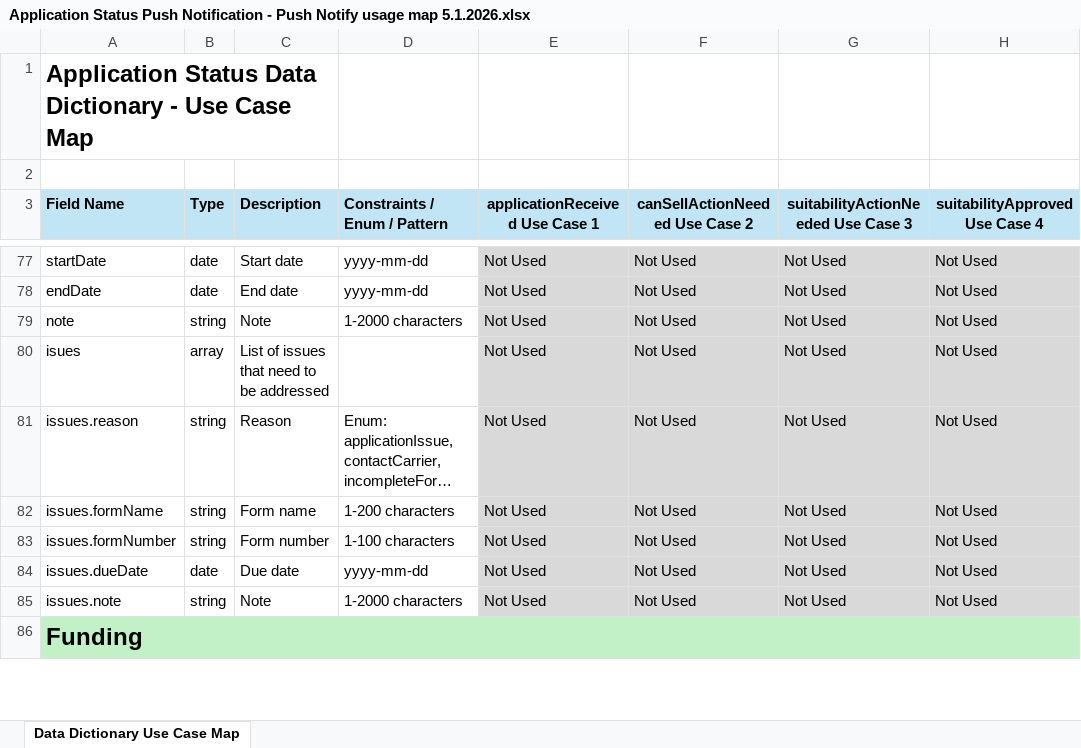
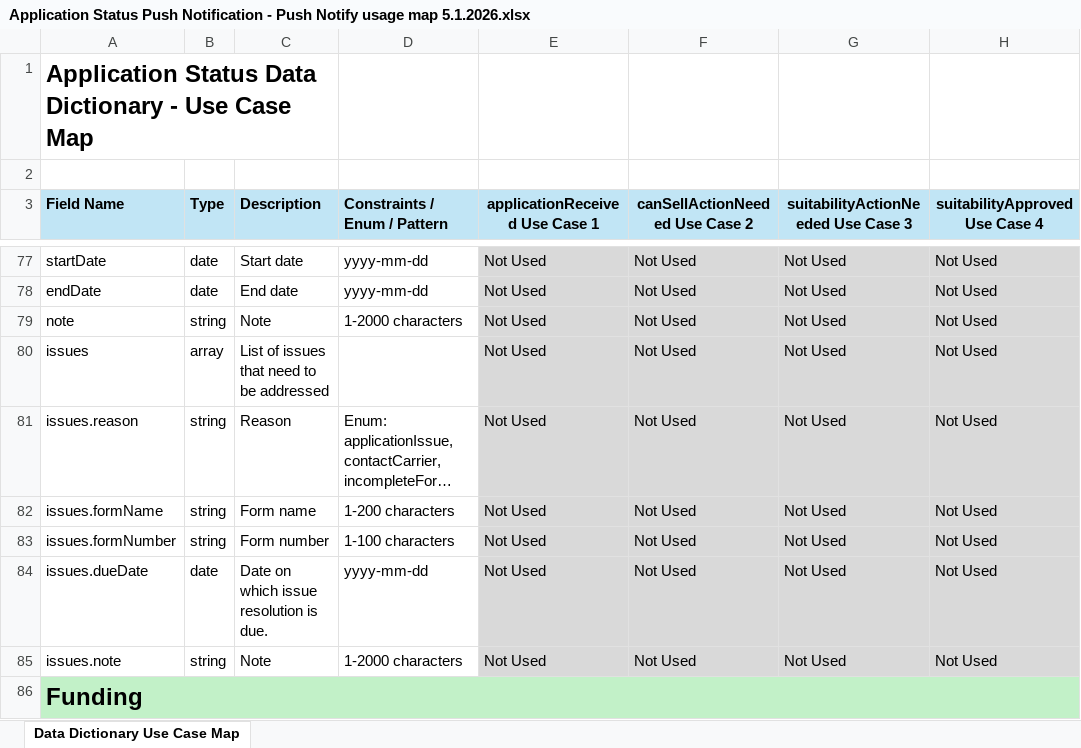
Before and after one commit to Insured-Retirement-Institute/Application-Status, an Excel workbook: Application Status Push Notification - Push Notify usage map 5.1.2026.xlsx, sheet Data Dictionary Use Case Map, drawn as a sheet; only a part is shown, gaps mark what is left out; long unchanged cells end in …; values as stored, in another font and other column widths than the file's, no borders; the diff names each change by its address in the sheet, - before the commit and + after, or states it on an @@ line.

Commit message:
adding documents from Lana

```diff
--- a/Application Status Push Notification - Push Notify usage map 5.1.2026.xlsx (sheet Data Dictionary Use Case Map)
+++ b/Application Status Push Notification - Push Notify usage map 5.1.2026.xlsx (sheet Data Dictionary Use Case Map)
-A80 (Field Name): isues
+A80 (Field Name): issues
-C84 (Description): Due date
+C84 (Description): Date on which issue resolution is due.
```
